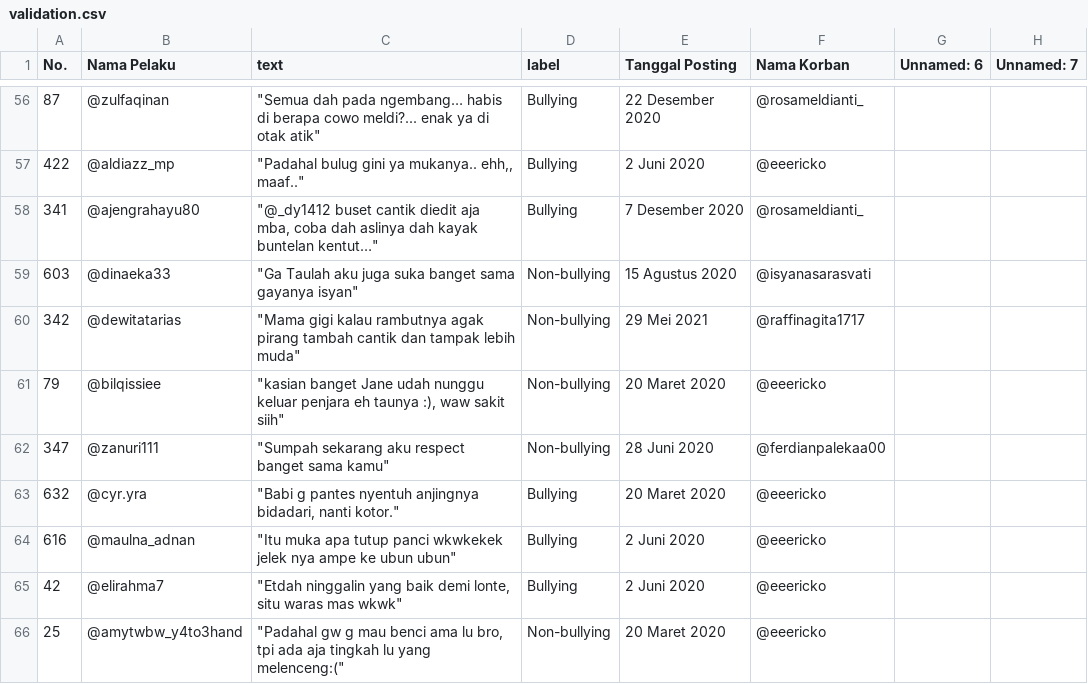
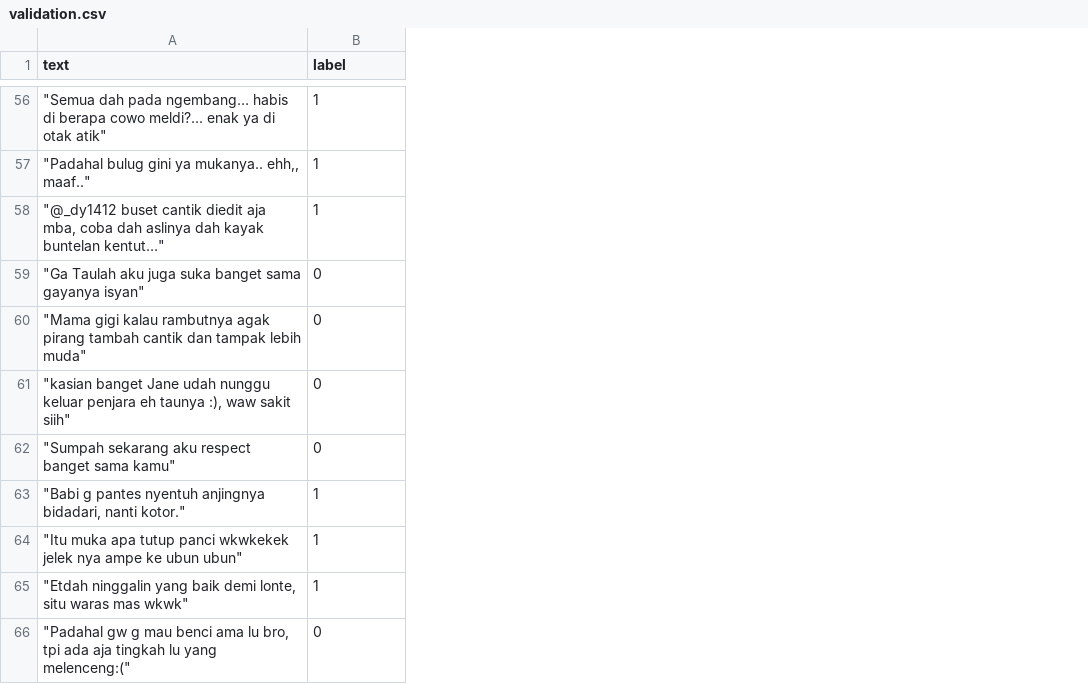
Before and after one commit to CalDev-id/INDOBERT_Cyberbullying, a CSV file: datasets/validation.csv, drawn as a sheet; only a part is shown, gaps mark what is left out; removed rows and columns are numbered as before the commit, all else as after; the diff covers the shown part only; the diff names each change by its address in the sheet, - before the commit and + after, or states it on an @@ line.

```diff
--- a/datasets/validation.csv
+++ b/datasets/validation.csv
-column A (No.), rows 56-66: 87 | 422 | 341 | 603 | 342 | 79 | 347 | 632 | 616 | 42 | 25
-column B (Nama Pelaku), rows 56-66: @zulfaqinan | @aldiazz_mp | @ajengrahayu80 | @dinaeka33 | @dewitatarias | @bilqissiee | @zanuri111 | @cyr.yra | @maulna_adnan | @elirahma7 | @amytwbw_y4to3hand
-column E (Tanggal Posting), rows 56-66: 22 Desember 2020 | 2 Juni 2020 | 7 Desember 2020 | 15 Agustus 2020 | 29 Mei 2021 | 20 Maret 2020 | 28 Juni 2020 | 20 Maret 2020 | 2 Juni 2020 | 2 Juni 2020 | 20 Maret 2020
-column F (Nama Korban), rows 56-66: @rosameldianti_ | @eeericko | @rosameldianti_ | @isyanasarasvati | @raffinagita1717 | @eeericko | @ferdianpalekaa00 | @eeericko | @eeericko | @eeericko | @eeericko
-column G (Unnamed: 6), empty
-column H (Unnamed: 7), empty
-B56:B58 (label): Bullying
+B56:B58 (label): 1
-B59:B62 (label): Non-bullying
+B59:B62 (label): 0
-B63:B65 (label): Bullying
+B63:B65 (label): 1
-B66 (label): Non-bullying
+B66 (label): 0
```
Also changed, not shown: 54 edited cells elsewhere in this file, datasets/test.csv, 1 other file.
